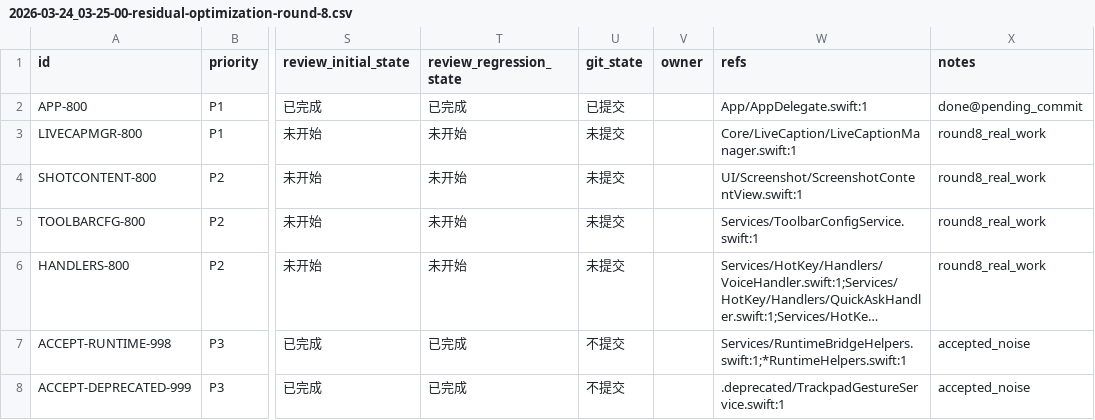
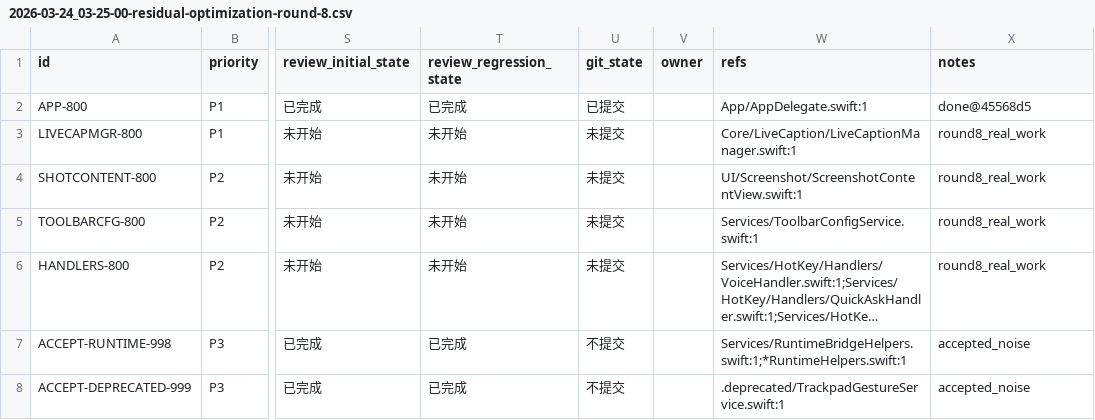
Before and after one commit to callmerio/spokeanywhere, a CSV file: spoke/issues/2026-03-24_03-25-00-residual-optimization-round-8.csv, drawn as a sheet; only a part is shown, gaps mark what is left out; long unchanged cells end in …; the diff names each change by its address in the sheet, - before the commit and + after, or states it on an @@ line.

Commit message:
chore: update residual optimization round 8 status

```diff
--- a/spoke/issues/2026-03-24_03-25-00-residual-optimization-round-8.csv
+++ b/spoke/issues/2026-03-24_03-25-00-residual-optimization-round-8.csv
-X2 (notes): done@pending_commit
+X2 (notes): done@45568d5
```
